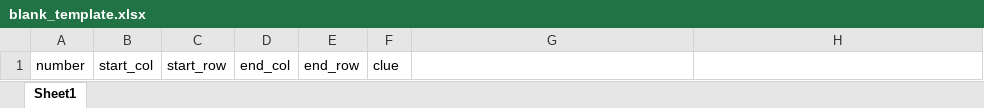
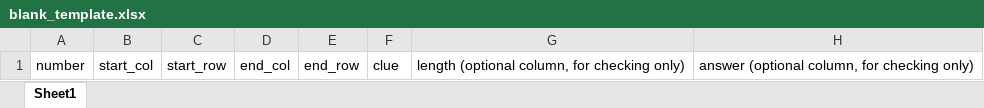
Before and after one commit to sarzig/AI-Crossword-Solver, an Excel workbook: data/puzzle_samples/blank_template.xlsx, sheet Sheet1, drawn as a sheet; values as stored, in another font and other column widths than the file's, no borders; the diff names each change by its address in the sheet, - before the commit and + after, or states it on an @@ line.

```diff
--- a/data/puzzle_samples/blank_template.xlsx (sheet Sheet1)
+++ b/data/puzzle_samples/blank_template.xlsx (sheet Sheet1)
-G1: (empty)
+G1: length (optional column, for checking only)
-H1: (empty)
+H1: answer (optional column, for checking only)
```
Also changed, not shown: 20 other files.
